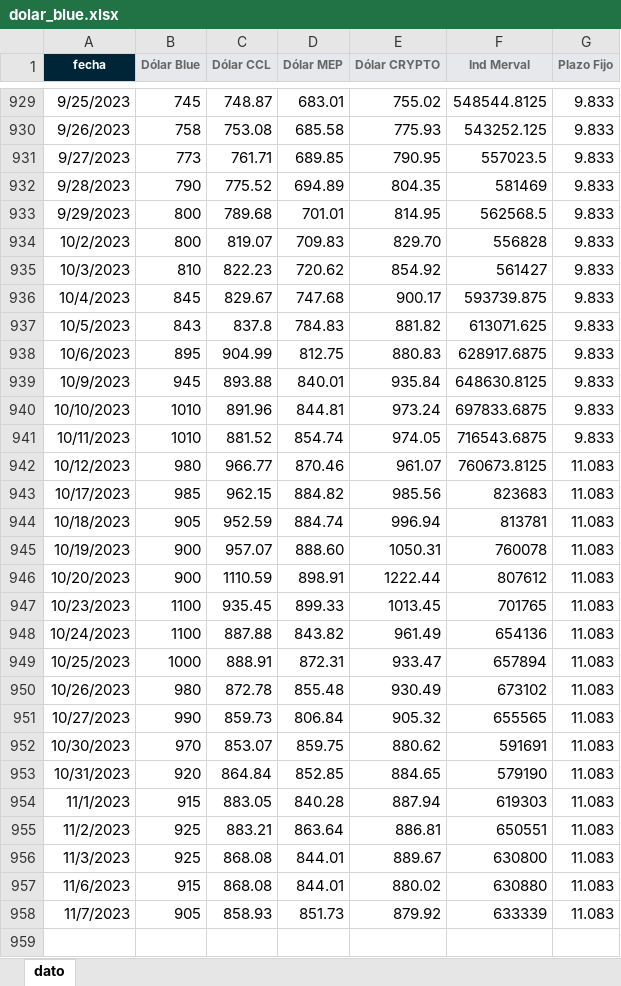
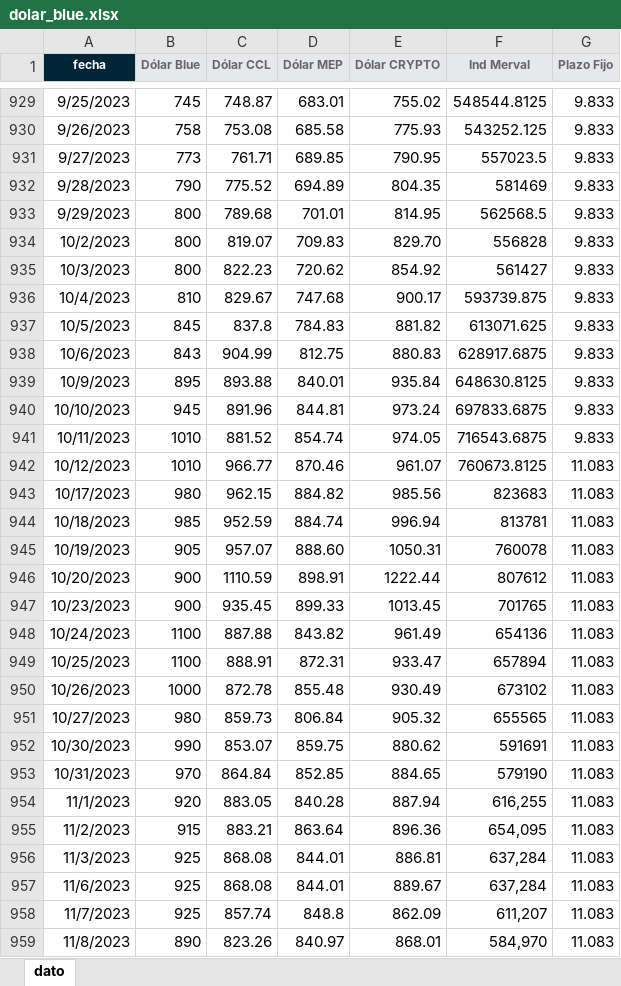
Before and after one commit to wgekko/app_var_fin_streamlit, an Excel workbook: assets/dolar_blue.xlsx, sheet dato, drawn as a sheet; only a part is shown, gaps mark what is left out; values as stored, in another font and other column widths than the file's, no borders; charts and pictures and table styles not drawn; the diff covers the shown part only; the diff names each change by its address in the sheet, - before the commit and + after, or states it on an @@ line.

```diff
--- a/assets/dolar_blue.xlsx (sheet dato)
+++ b/assets/dolar_blue.xlsx (sheet dato)
-B935 (Dólar Blue): 810
+B935 (Dólar Blue): 800
-B936 (Dólar Blue): 845
+B936 (Dólar Blue): 810
-B937 (Dólar Blue): 843
+B937 (Dólar Blue): 845
-B938 (Dólar Blue): 895
+B938 (Dólar Blue): 843
-B939 (Dólar Blue): 945
+B939 (Dólar Blue): 895
-B940 (Dólar Blue): 1010
+B940 (Dólar Blue): 945
-B942 (Dólar Blue): 980
+B942 (Dólar Blue): 1010
-B943 (Dólar Blue): 985
+B943 (Dólar Blue): 980
-B944 (Dólar Blue): 905
+B944 (Dólar Blue): 985
-B945 (Dólar Blue): 900
+B945 (Dólar Blue): 905
-B947 (Dólar Blue): 1100
+B947 (Dólar Blue): 900
-B949 (Dólar Blue): 1000
+B949 (Dólar Blue): 1100
-B950 (Dólar Blue): 980
+B950 (Dólar Blue): 1000
-B951 (Dólar Blue): 990
+B951 (Dólar Blue): 980
-B952 (Dólar Blue): 970
+B952 (Dólar Blue): 990
-B953 (Dólar Blue): 920
+B953 (Dólar Blue): 970
-B954 (Dólar Blue): 915
+B954 (Dólar Blue): 920
-F954 (Ind Merval): 619303
+F954 (Ind Merval): 616,255
-B955 (Dólar Blue): 925
+B955 (Dólar Blue): 915
-E955 (Dólar CRYPTO): 886.81
+E955 (Dólar CRYPTO): 896.36
-F955 (Ind Merval): 650551
+F955 (Ind Merval): 654,095
-E956 (Dólar CRYPTO): 889.67
+E956 (Dólar CRYPTO): 886.81
-F956 (Ind Merval): 630800
+F956 (Ind Merval): 637,284
-B957 (Dólar Blue): 915
+B957 (Dólar Blue): 925
-E957 (Dólar CRYPTO): 880.02
+E957 (Dólar CRYPTO): 889.67
-F957 (Ind Merval): 630880
+F957 (Ind Merval): 637,284
-B958 (Dólar Blue): 905
+B958 (Dólar Blue): 925
-C958 (Dólar CCL): 858.93
+C958 (Dólar CCL): 857.74
-D958 (Dólar MEP): 851.73
+D958 (Dólar MEP): 848.8
-E958 (Dólar CRYPTO): 879.92
+E958 (Dólar CRYPTO): 862.09
-F958 (Ind Merval): 633339
+F958 (Ind Merval): 611,207
+row 959: 11/8/2023 | 890 | 823.26 | 840.97 | 868.01 | 584,970 | 11.083
```
Also changed, not shown: 16 added rows elsewhere in this sheet, assets/dolar_blue1.xlsx.
